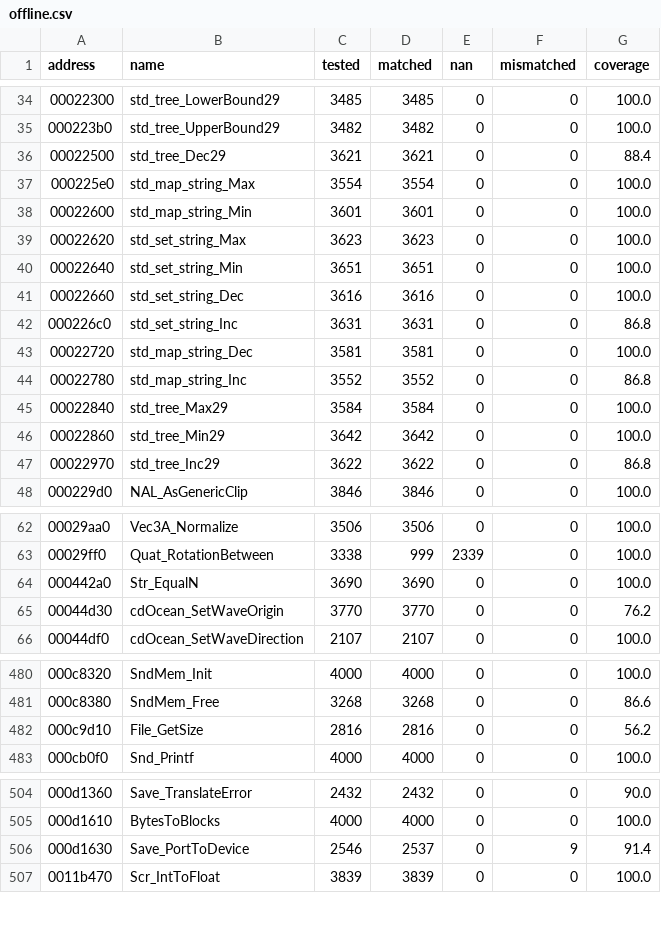
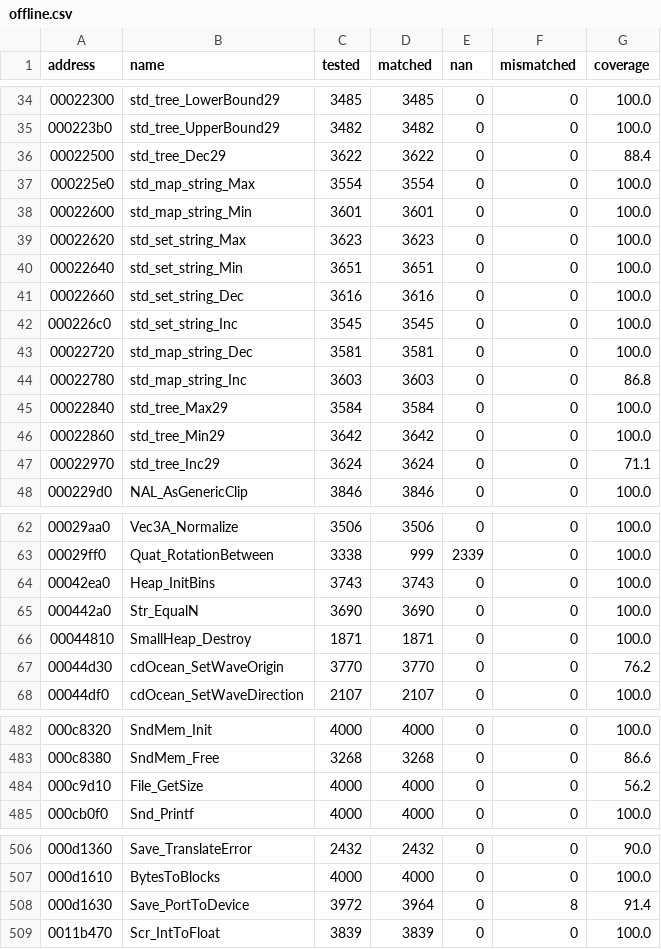
Before and after one commit to SmokeDoggy044/CoD2-BRO-Decomp, a CSV file: tools/data/offline.csv, drawn as a sheet; only a part is shown, gaps mark what is left out.

```diff
--- a/tools/data/offline.csv
+++ b/tools/data/offline.csv
@@ -35,3 +35,3 @@ address,name,tested,matched,nan,mismatched,coverage
 000223b0,std_tree_UpperBound29,3482,3482,0,0,100.0
-00022500,std_tree_Dec29,3621,3621,0,0,88.4
+00022500,std_tree_Dec29,3622,3622,0,0,88.4
 000225e0,std_map_string_Max,3554,3554,0,0,100.0
@@ -41,8 +41,8 @@ address,name,tested,matched,nan,mismatched,coverage
 00022660,std_set_string_Dec,3616,3616,0,0,100.0
-000226c0,std_set_string_Inc,3631,3631,0,0,86.8
+000226c0,std_set_string_Inc,3545,3545,0,0,100.0
 00022720,std_map_string_Dec,3581,3581,0,0,100.0
-00022780,std_map_string_Inc,3552,3552,0,0,86.8
+00022780,std_map_string_Inc,3603,3603,0,0,86.8
 00022840,std_tree_Max29,3584,3584,0,0,100.0
 00022860,std_tree_Min29,3642,3642,0,0,100.0
-00022970,std_tree_Inc29,3622,3622,0,0,86.8
+00022970,std_tree_Inc29,3624,3624,0,0,71.1
 000229d0,NAL_AsGenericClip,3846,3846,0,0,100.0
@@ -63,3 +63,5 @@ address,name,tested,matched,nan,mismatched,coverage
 00029ff0,Quat_RotationBetween,3338,999,2339,0,100.0
+00042ea0,Heap_InitBins,3743,3743,0,0,100.0
 000442a0,Str_EqualN,3690,3690,0,0,100.0
+00044810,SmallHeap_Destroy,1871,1871,0,0,100.0
 00044d30,cdOcean_SetWaveOrigin,3770,3770,0,0,76.2
@@ -481,3 +483,3 @@ address,name,tested,matched,nan,mismatched,coverage
 000c8380,SndMem_Free,3268,3268,0,0,86.6
-000c9d10,File_GetSize,2816,2816,0,0,56.2
+000c9d10,File_GetSize,4000,4000,0,0,56.2
 000cb0f0,Snd_Printf,4000,4000,0,0,100.0
@@ -505,3 +507,3 @@ address,name,tested,matched,nan,mismatched,coverage
 000d1610,BytesToBlocks,4000,4000,0,0,100.0
-000d1630,Save_PortToDevice,2546,2537,0,9,91.4
+000d1630,Save_PortToDevice,3972,3964,0,8,91.4
 0011b470,Scr_IntToFloat,3839,3839,0,0,100.0
```
Also changed, not shown: tools/data/functions.csv, 4 other files.
